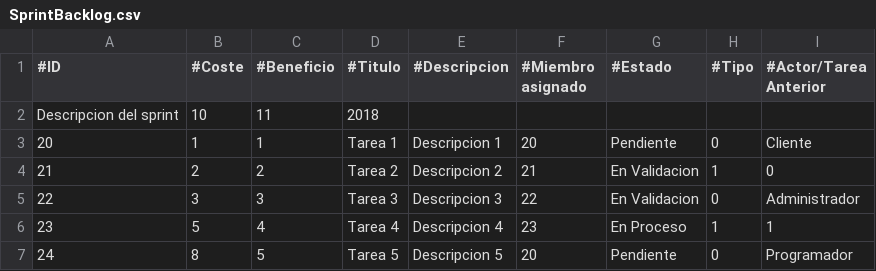
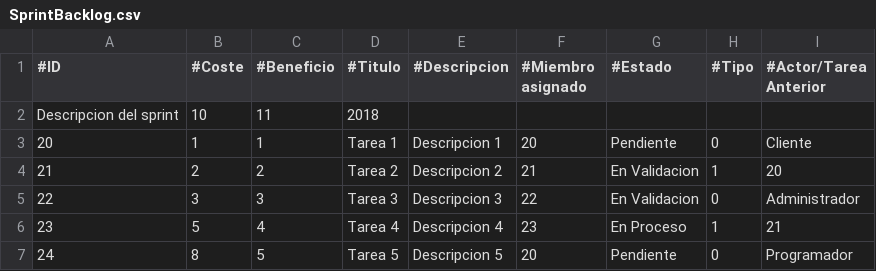
Before and after one commit to yjx0003/ubu-gii-dms-po1c, a CSV file: Kanban/csv/SprintBacklog.csv, drawn as a sheet.

```diff
--- a/Kanban/csv/SprintBacklog.csv
+++ b/Kanban/csv/SprintBacklog.csv
@@ -3,5 +3,5 @@ Descripcion del sprint,10,11,2018
 20,1,1,Tarea 1,Descripcion 1,20,Pendiente,0,Cliente
-21,2,2,Tarea 2,Descripcion 2,21,En Validacion,1,0
+21,2,2,Tarea 2,Descripcion 2,21,En Validacion,1,20
 22,3,3,Tarea 3,Descripcion 3,22,En Validacion,0,Administrador
-23,5,4,Tarea 4,Descripcion 4,23,En Proceso,1,1
+23,5,4,Tarea 4,Descripcion 4,23,En Proceso,1,21
 24,8,5,Tarea 5,Descripcion 5,20,Pendiente,0,Programador
```
Also changed, not shown: Kanban/csv/ProductBacklog.csv, 35 other files.
